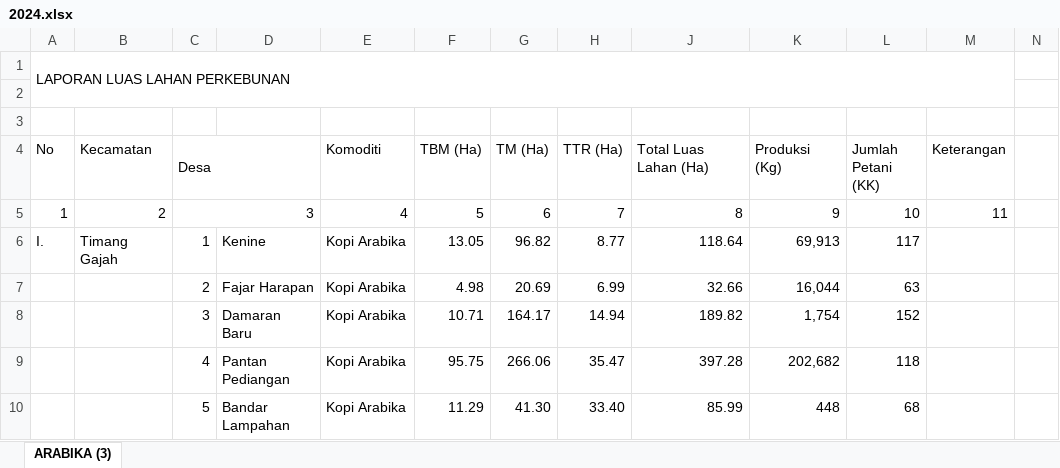
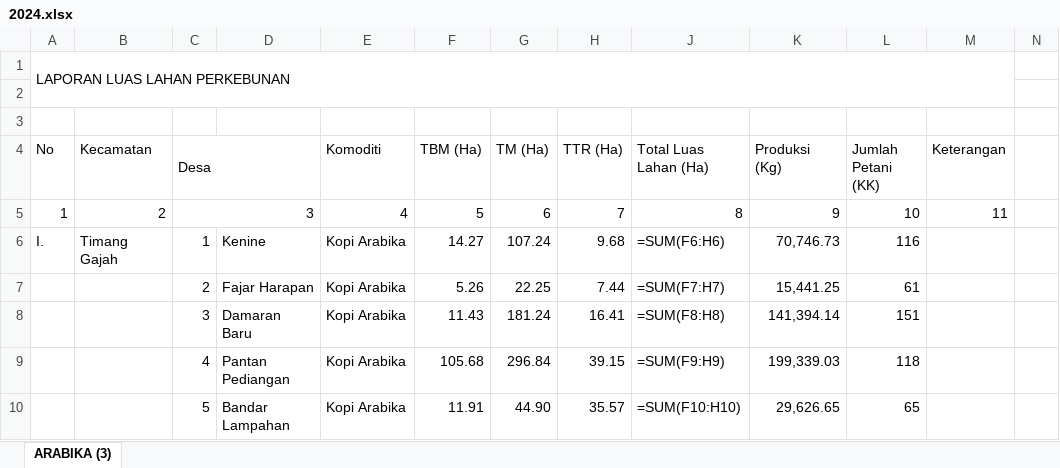
Before and after one commit to Nfx1z/Py_CoffeeProductionPrediction, an Excel workbook: data/2024.xlsx, sheet ARABIKA (3), drawn as a sheet; only a part is shown; values as stored, in another font and other column widths than the file's, no cell formats; formulas without a stored value are shown as written; conditional formats not drawn; the diff covers the shown part only; the diff names each change by its address in the sheet, - before the commit and + after, or states it on an @@ line.

```diff
--- a/data/2024.xlsx (sheet ARABIKA (3))
+++ b/data/2024.xlsx (sheet ARABIKA (3))
-F6 (TBM (Ha)): 13.05
+F6 (TBM (Ha)): 14.27
-G6 (TM (Ha)): 96.82
+G6 (TM (Ha)): 107.24
-H6 (TTR (Ha)): 8.77
+H6 (TTR (Ha)): 9.68
-J6 (Total Luas Lahan (Ha)): 118.64
+J6 (Total Luas Lahan (Ha)): =SUM(F6:H6)
-K6 (Produksi (Kg)): 69,913
+K6 (Produksi (Kg)): 70,746.73
-L6 (Jumlah Petani (KK)): 117
+L6 (Jumlah Petani (KK)): 116
-F7 (TBM (Ha)): 4.98
+F7 (TBM (Ha)): 5.26
-G7 (TM (Ha)): 20.69
+G7 (TM (Ha)): 22.25
-H7 (TTR (Ha)): 6.99
+H7 (TTR (Ha)): 7.44
-J7 (Total Luas Lahan (Ha)): 32.66
+J7 (Total Luas Lahan (Ha)): =SUM(F7:H7)
-K7 (Produksi (Kg)): 16,044
+K7 (Produksi (Kg)): 15,441.25
-L7 (Jumlah Petani (KK)): 63
+L7 (Jumlah Petani (KK)): 61
-F8 (TBM (Ha)): 10.71
+F8 (TBM (Ha)): 11.43
-G8 (TM (Ha)): 164.17
+G8 (TM (Ha)): 181.24
-H8 (TTR (Ha)): 14.94
+H8 (TTR (Ha)): 16.41
-J8 (Total Luas Lahan (Ha)): 189.82
+J8 (Total Luas Lahan (Ha)): =SUM(F8:H8)
-K8 (Produksi (Kg)): 1,754
+K8 (Produksi (Kg)): 141,394.14
-L8 (Jumlah Petani (KK)): 152
+L8 (Jumlah Petani (KK)): 151
-F9 (TBM (Ha)): 95.75
+F9 (TBM (Ha)): 105.68
-G9 (TM (Ha)): 266.06
+G9 (TM (Ha)): 296.84
-H9 (TTR (Ha)): 35.47
+H9 (TTR (Ha)): 39.15
-J9 (Total Luas Lahan (Ha)): 397.28
+J9 (Total Luas Lahan (Ha)): =SUM(F9:H9)
-K9 (Produksi (Kg)): 202,682
+K9 (Produksi (Kg)): 199,339.03
-F10 (TBM (Ha)): 11.29
+F10 (TBM (Ha)): 11.91
-G10 (TM (Ha)): 41.30
+G10 (TM (Ha)): 44.90
-H10 (TTR (Ha)): 33.40
+H10 (TTR (Ha)): 35.57
-J10 (Total Luas Lahan (Ha)): 85.99
+J10 (Total Luas Lahan (Ha)): =SUM(F10:H10)
-K10 (Produksi (Kg)): 448
+K10 (Produksi (Kg)): 29,626.65
-L10 (Jumlah Petani (KK)): 68
+L10 (Jumlah Petani (KK)): 65
```
Also changed, not shown: 11 added rows, 11 removed rows and 1295 edited cells elsewhere in this sheet, cell formats, hidden cells, data/2021.xlsx, data/2022.xlsx, 3 other files.
